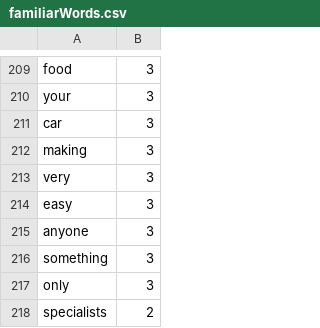
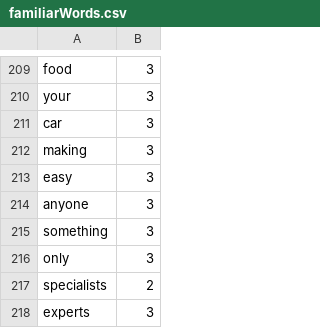
Before and after one commit to Elon-Mao/dictation, a CSV file: public/familiarWords.csv, drawn as a sheet; only a part is shown, gaps mark what is left out; the shorter side is filled out with more unchanged rows.

Commit message:
20240114

```diff
--- a/public/familiarWords.csv
+++ b/public/familiarWords.csv
@@ -212,3 +212,2 @@ car,3,
 making,3,
-very,3,
 easy,3,
```
